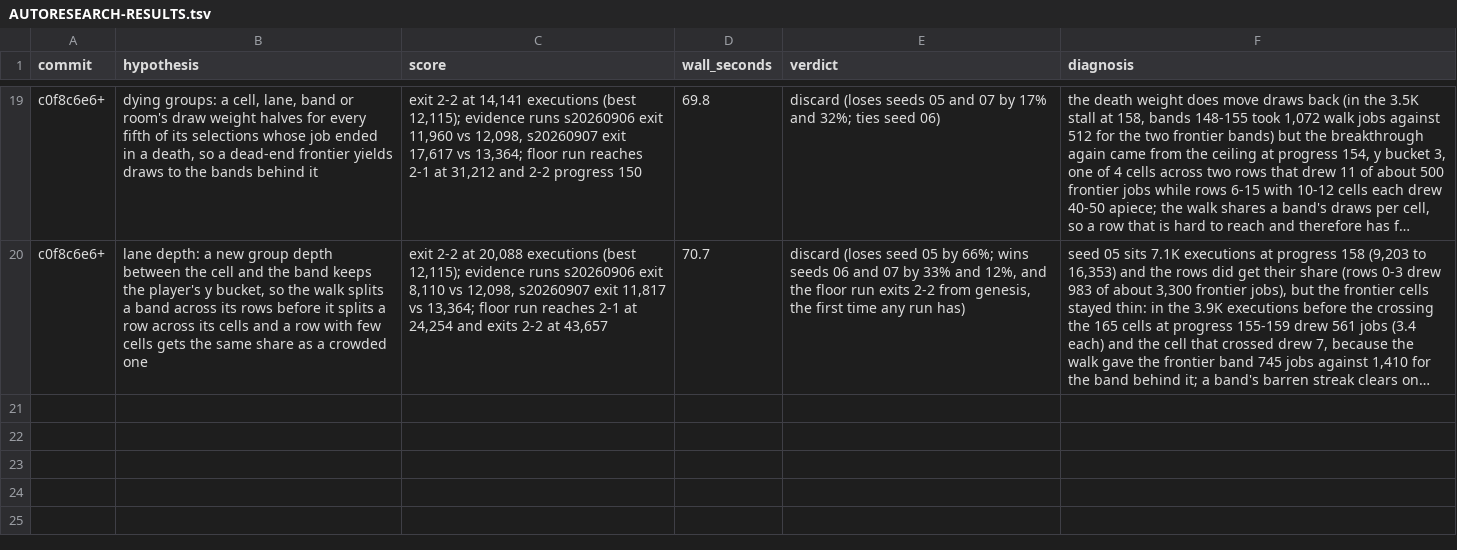
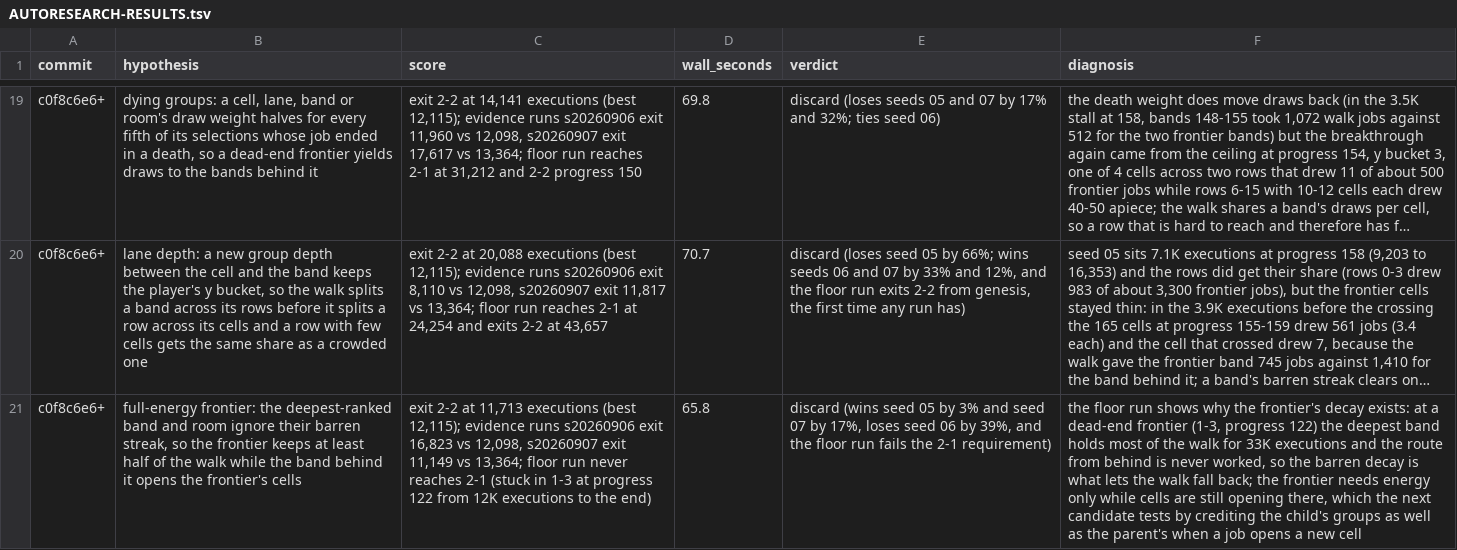
Before and after one commit to pH14/harmony, a TSV file: dissonance/AUTORESEARCH-RESULTS.tsv, drawn as a sheet; only a part is shown, gaps mark what is left out; long unchanged cells end in …; the diff names each change by its address in the sheet, - before the commit and + after, or states it on an @@ line.

Commit message:
Record the full-energy frontier result

```diff
--- a/dissonance/AUTORESEARCH-RESULTS.tsv
+++ b/dissonance/AUTORESEARCH-RESULTS.tsv
+row 21: c0f8c6e6+ | full-energy frontier: the deepest-ranked band and room ignore their barren streak, so the frontier keeps at least half of the walk while the band behind it opens the frontier's cells | exit 2-2 at 11,713 executions (best 12,115); evidence runs s20260906 exit 16,823 vs 12,098, s20260907 exit 11,149 vs 13,364; floor run never reaches 2-1 (stuck in 1-3 at progress 122 from 12K executions to the end) | 65.8 | discard (wins seed 05 by 3% and seed 07 by 17%, loses seed 06 by 39%, and the floor run fails the 2-1 requirement) | the floor run shows why the frontier's decay exists: at a dead-end frontier (1-3, progress 122) the deepest band holds most of the walk for 33K executions and the route from behind is never worked, so the barren decay is what lets the walk fall back; the frontier needs energy only while cells are still opening there, which the next candidate tests by crediting the child's groups as well as the parent's when a job opens a new cell
```
